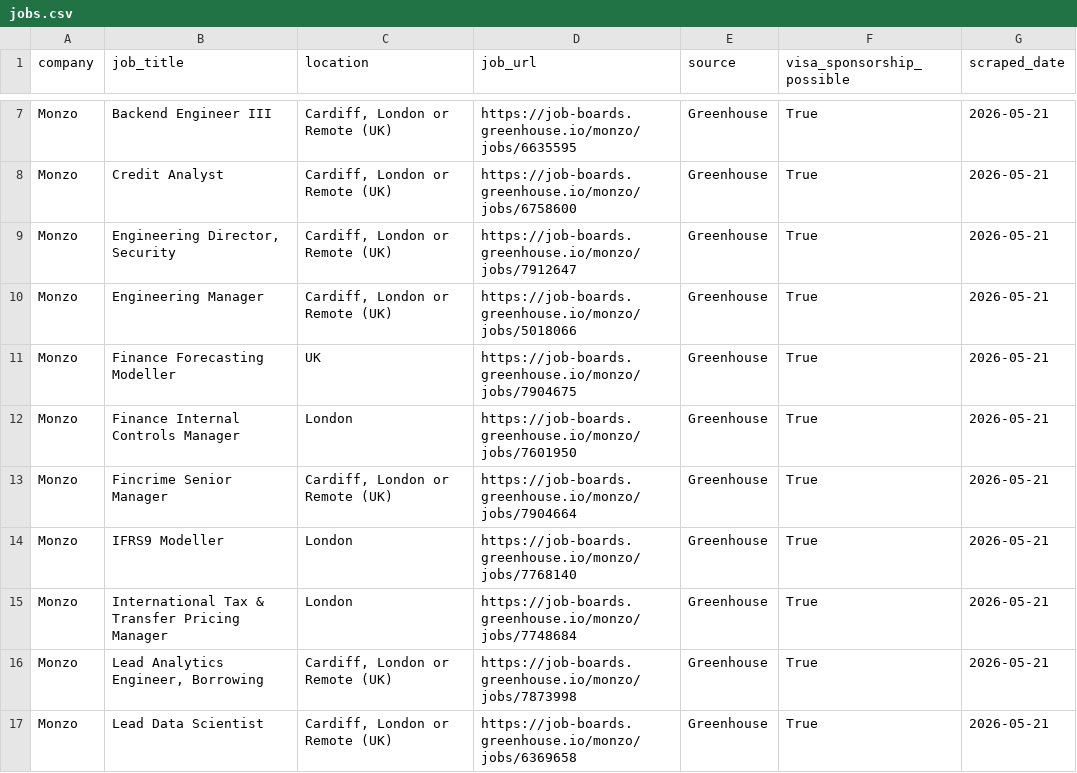
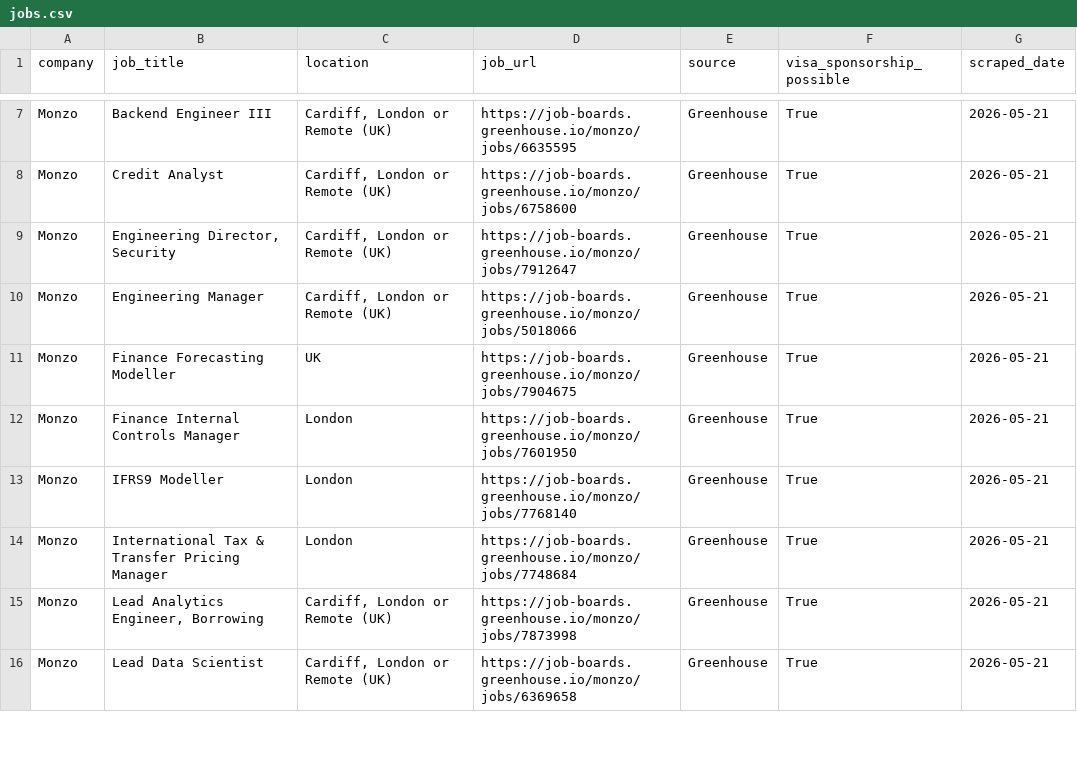
Before and after one commit to Takogustavo/diglet-pokemon, a CSV file: jobs.csv, drawn as a sheet; only a part is shown, gaps mark what is left out; removed rows and columns are numbered as before the commit, all else as after; the diff covers the shown part only; the diff names each change by its address in the sheet, - before the commit and + after, or states it on an @@ line.

```diff
--- a/jobs.csv
+++ b/jobs.csv
-row 13: Monzo | Fincrime Senior Manager | Cardiff, London or Remote (UK) | https://job-boards.greenhouse.io/monzo/jobs/7904664 | Greenhouse | True | 2026-05-21
```
Also changed, not shown: 2 added rows, 4 removed rows and 53 moved rows elsewhere in this file.
